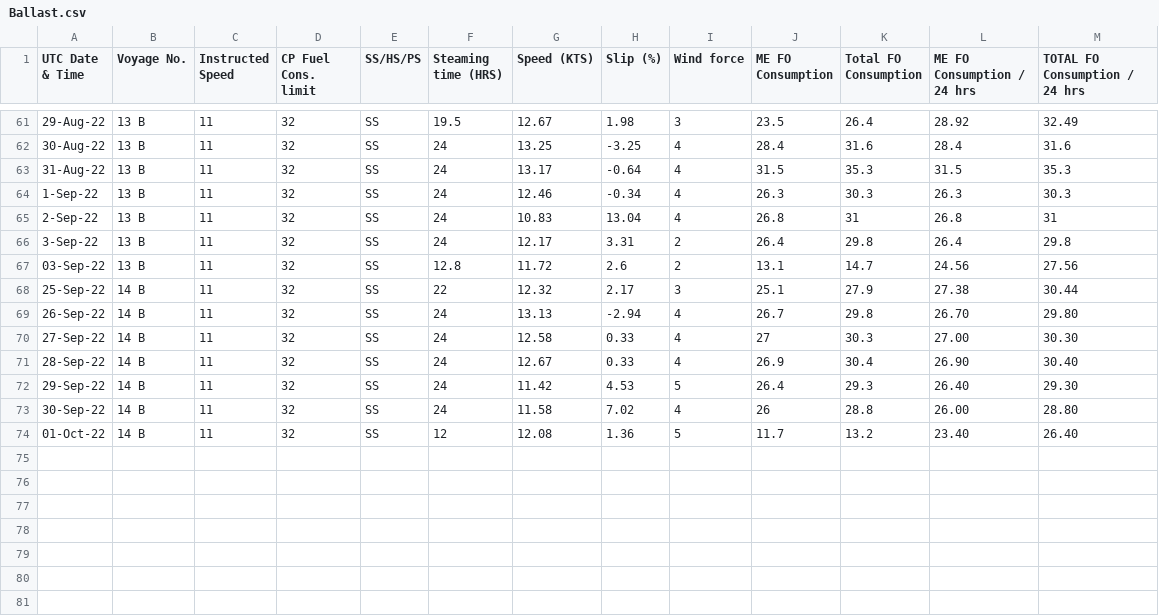
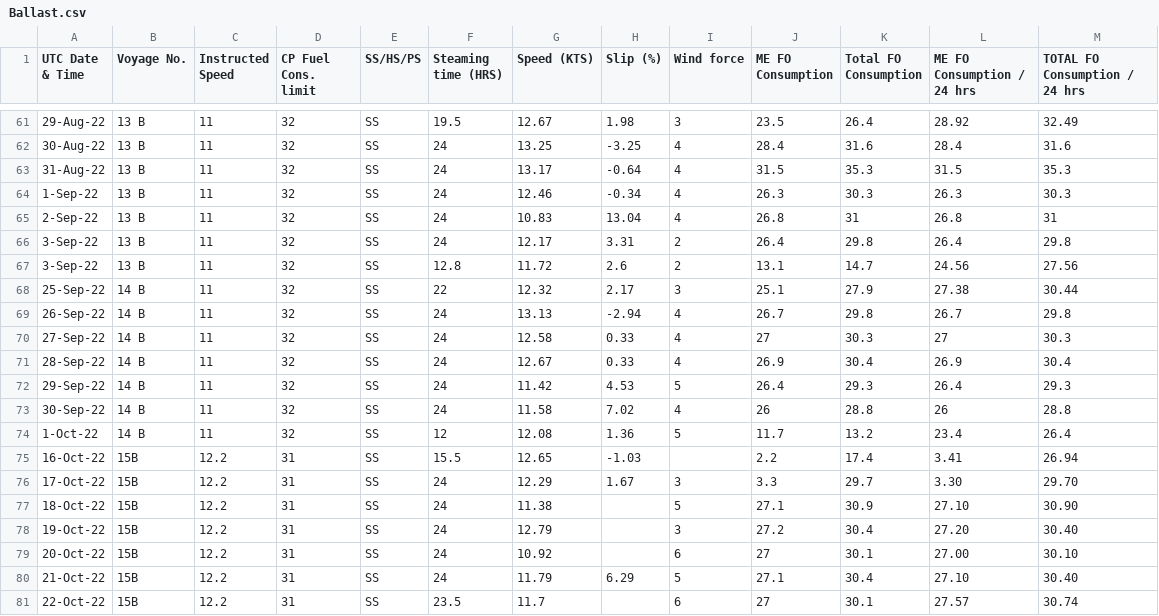
Before and after one commit to Yogi252000/GCL-TAPI, a CSV file: Ballast.csv, drawn as a sheet; only a part is shown, gaps mark what is left out.

Commit message:
Update Ballast.csv

```diff
--- a/Ballast.csv
+++ b/Ballast.csv
@@ -66,9 +66,16 @@ UTC Date & Time,Voyage No.,Instructed Speed,CP Fuel Cons. limit,SS/HS/PS,Steamin
 3-Sep-22,13 B,11,32,SS,24,12.17,3.31,2,26.4,29.8,26.4,29.8
-03-Sep-22,13 B,11,32,SS,12.8,11.72,2.6,2,13.1,14.7,24.56,27.56
+3-Sep-22,13 B,11,32,SS,12.8,11.72,2.6,2,13.1,14.7,24.56,27.56
 25-Sep-22,14 B,11,32,SS,22,12.32,2.17,3,25.1,27.9,27.38,30.44
-26-Sep-22,14 B,11,32,SS,24,13.13,-2.94,4,26.7,29.8,26.70,29.80
-27-Sep-22,14 B,11,32,SS,24,12.58,0.33,4,27,30.3,27.00,30.30
-28-Sep-22,14 B,11,32,SS,24,12.67,0.33,4,26.9,30.4,26.90,30.40
-29-Sep-22,14 B,11,32,SS,24,11.42,4.53,5,26.4,29.3,26.40,29.30
-30-Sep-22,14 B,11,32,SS,24,11.58,7.02,4,26,28.8,26.00,28.80
-01-Oct-22,14 B,11,32,SS,12,12.08,1.36,5,11.7,13.2,23.40,26.40
+26-Sep-22,14 B,11,32,SS,24,13.13,-2.94,4,26.7,29.8,26.7,29.8
+27-Sep-22,14 B,11,32,SS,24,12.58,0.33,4,27,30.3,27,30.3
+28-Sep-22,14 B,11,32,SS,24,12.67,0.33,4,26.9,30.4,26.9,30.4
+29-Sep-22,14 B,11,32,SS,24,11.42,4.53,5,26.4,29.3,26.4,29.3
+30-Sep-22,14 B,11,32,SS,24,11.58,7.02,4,26,28.8,26,28.8
+1-Oct-22,14 B,11,32,SS,12,12.08,1.36,5,11.7,13.2,23.4,26.4
+16-Oct-22,15B,12.2,31,SS,15.5,12.65,-1.03,,2.2,17.4,3.41,26.94
+17-Oct-22,15B,12.2,31,SS,24,12.29,1.67,3,3.3,29.7,3.30,29.70
+18-Oct-22,15B,12.2,31,SS,24,11.38,,5,27.1,30.9,27.10,30.90
+19-Oct-22,15B,12.2,31,SS,24,12.79,,3,27.2,30.4,27.20,30.40
+20-Oct-22,15B,12.2,31,SS,24,10.92,,6,27,30.1,27.00,30.10
+21-Oct-22,15B,12.2,31,SS,24,11.79,6.29,5,27.1,30.4,27.10,30.40
+22-Oct-22,15B,12.2,31,SS,23.5,11.7,,6,27,30.1,27.57,30.74
```
